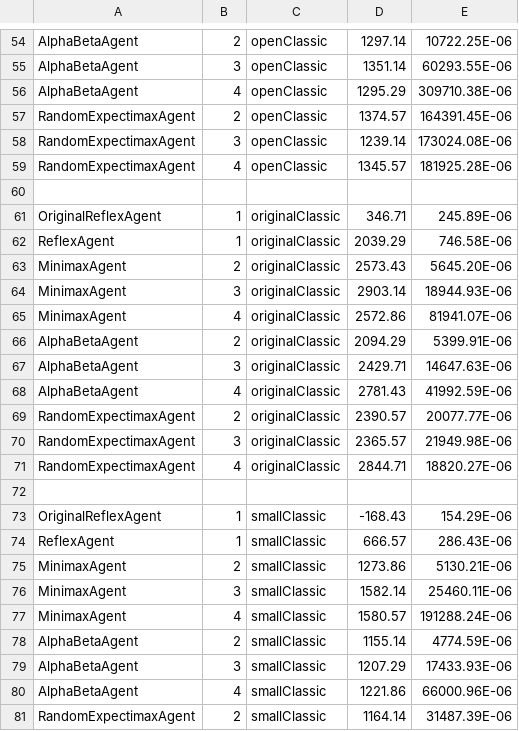
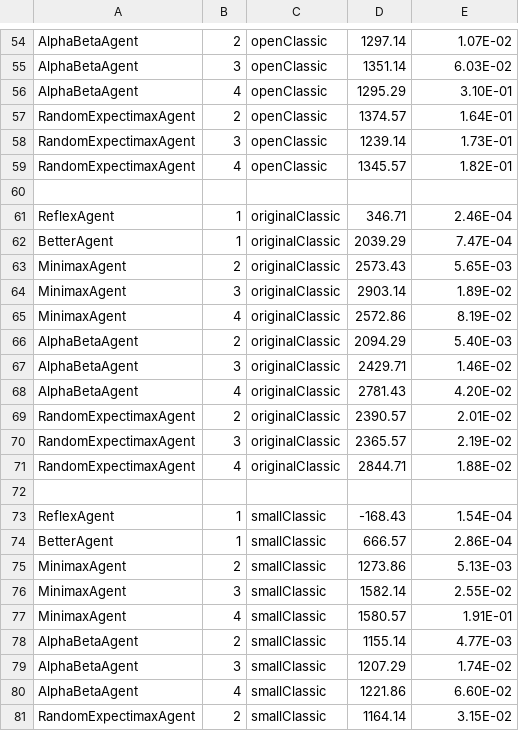
Before and after one commit to daisp/Pac-Man, a CSV file: results.csv, drawn as a sheet; only a part is shown, gaps mark what is left out; the diff covers the shown part only; the diff names each change by its address in the sheet, - before the commit and + after, or states it on an @@ line.

```diff
--- a/results.csv
+++ b/results.csv
-E54: 10722.25E-06
+E54: 1.07E-02
-E55: 60293.55E-06
+E55: 6.03E-02
-E56: 309710.38E-06
+E56: 3.10E-01
-E57: 164391.45E-06
+E57: 1.64E-01
-E58: 173024.08E-06
+E58: 1.73E-01
-E59: 181925.28E-06
+E59: 1.82E-01
-A61: OriginalReflexAgent
+A61: ReflexAgent
-E61: 245.89E-06
+E61: 2.46E-04
-A62: ReflexAgent
+A62: BetterAgent
-E62: 746.58E-06
+E62: 7.47E-04
-E63: 5645.20E-06
+E63: 5.65E-03
-E64: 18944.93E-06
+E64: 1.89E-02
-E65: 81941.07E-06
+E65: 8.19E-02
-E66: 5399.91E-06
+E66: 5.40E-03
-E67: 14647.63E-06
+E67: 1.46E-02
-E68: 41992.59E-06
+E68: 4.20E-02
-E69: 20077.77E-06
+E69: 2.01E-02
-E70: 21949.98E-06
+E70: 2.19E-02
-E71: 18820.27E-06
+E71: 1.88E-02
-A73: OriginalReflexAgent
+A73: ReflexAgent
-E73: 154.29E-06
+E73: 1.54E-04
-A74: ReflexAgent
+A74: BetterAgent
-E74: 286.43E-06
+E74: 2.86E-04
-E75: 5130.21E-06
+E75: 5.13E-03
-E76: 25460.11E-06
+E76: 2.55E-02
-E77: 191288.24E-06
+E77: 1.91E-01
-E78: 4774.59E-06
+E78: 4.77E-03
-E79: 17433.93E-06
+E79: 1.74E-02
-E80: 66000.96E-06
+E80: 6.60E-02
-E81: 31487.39E-06
+E81: 3.15E-02
```
Also changed, not shown: 1 added row, 1 removed row and 108 edited cells elsewhere in this file, 1 other file.
